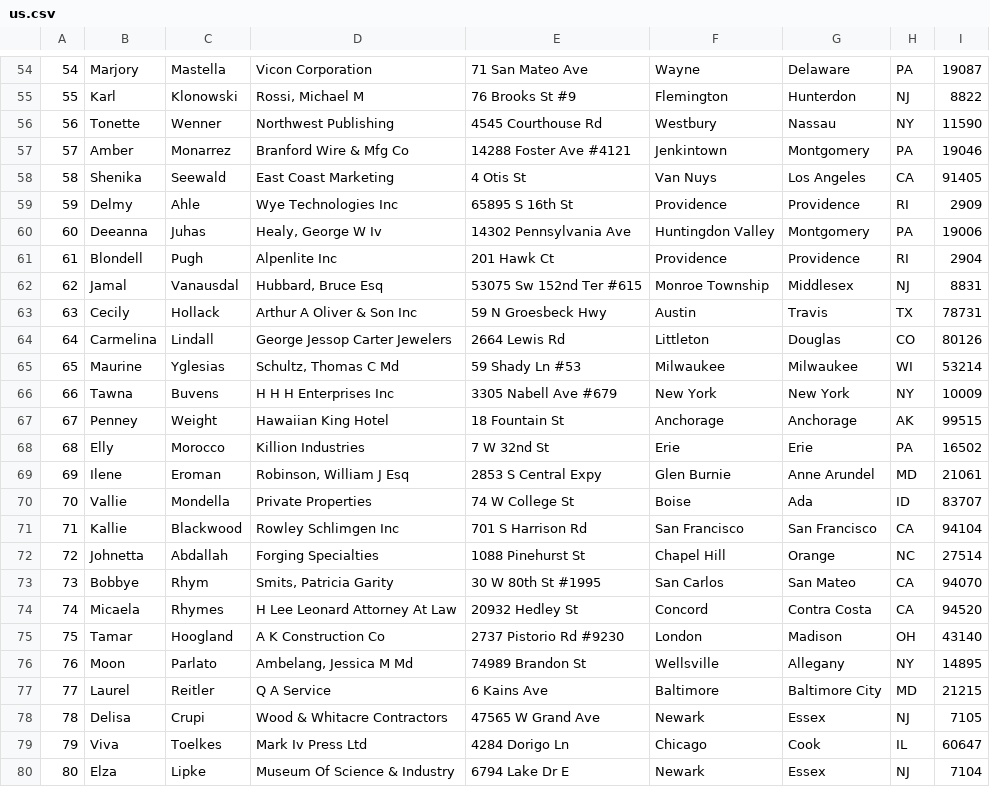
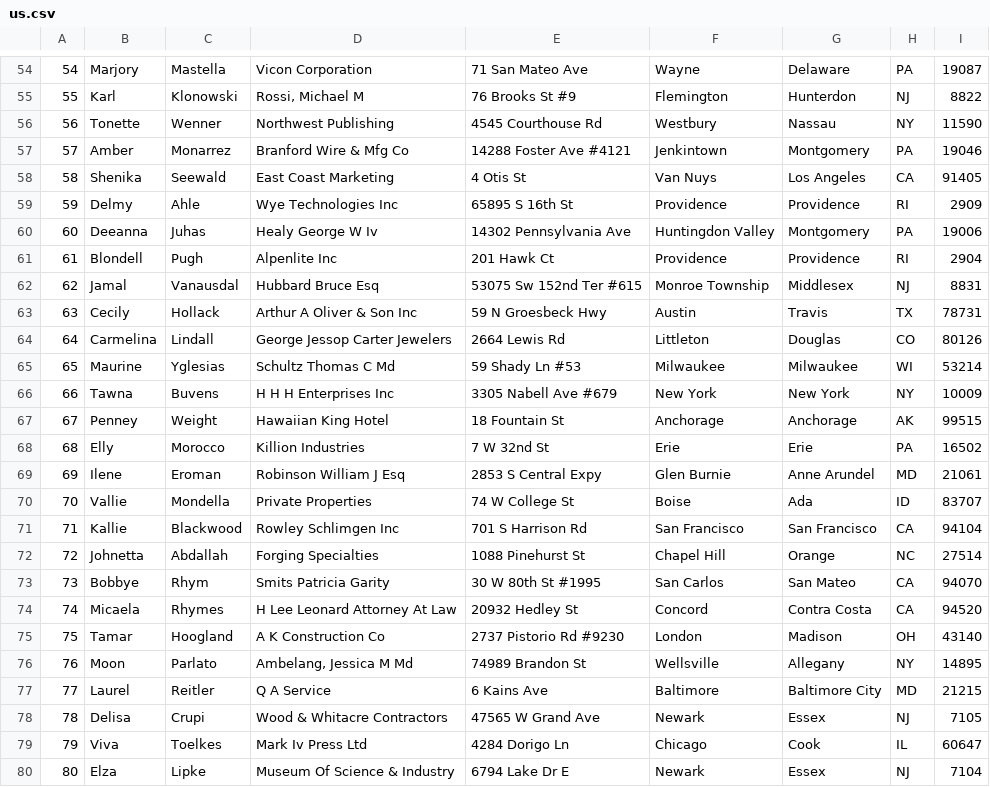
Before and after one commit to DevaniRehana/cse5335-rxd0807-2, a CSV file: us.csv, drawn as a sheet; only a part is shown, gaps mark what is left out; the diff covers the shown part only.

```diff
--- a/us.csv
+++ b/us.csv
@@ -59,8 +59,8 @@
 59,Delmy,Ahle,Wye Technologies Inc,65895 S 16th St,Providence,Providence,RI,2909
-60,Deeanna,Juhas,"Healy, George W Iv",14302 Pennsylvania Ave,Huntingdon Valley,Montgomery,PA,19006
+60,Deeanna,Juhas,Healy George W Iv,14302 Pennsylvania Ave,Huntingdon Valley,Montgomery,PA,19006
 61,Blondell,Pugh,Alpenlite Inc,201 Hawk Ct,Providence,Providence,RI,2904
-62,Jamal,Vanausdal,"Hubbard, Bruce Esq",53075 Sw 152nd Ter #615,Monroe Township,Middlesex,NJ,8831
+62,Jamal,Vanausdal,Hubbard Bruce Esq,53075 Sw 152nd Ter #615,Monroe Township,Middlesex,NJ,8831
 63,Cecily,Hollack,Arthur A Oliver & Son Inc,59 N Groesbeck Hwy,Austin,Travis,TX,78731
 64,Carmelina,Lindall,George Jessop Carter Jewelers,2664 Lewis Rd,Littleton,Douglas,CO,80126
-65,Maurine,Yglesias,"Schultz, Thomas C Md",59 Shady Ln #53,Milwaukee,Milwaukee,WI,53214
+65,Maurine,Yglesias,Schultz Thomas C Md,59 Shady Ln #53,Milwaukee,Milwaukee,WI,53214
 66,Tawna,Buvens,H H H Enterprises Inc,3305 Nabell Ave #679,New York,New York,NY,10009
@@ -68,3 +68,3 @@
 68,Elly,Morocco,Killion Industries,7 W 32nd St,Erie,Erie,PA,16502
-69,Ilene,Eroman,"Robinson, William J Esq",2853 S Central Expy,Glen Burnie,Anne Arundel,MD,21061
+69,Ilene,Eroman,Robinson William J Esq,2853 S Central Expy,Glen Burnie,Anne Arundel,MD,21061
 70,Vallie,Mondella,Private Properties,74 W College St,Boise,Ada,ID,83707
@@ -72,3 +72,3 @@
 72,Johnetta,Abdallah,Forging Specialties,1088 Pinehurst St,Chapel Hill,Orange,NC,27514
-73,Bobbye,Rhym,"Smits, Patricia Garity",30 W 80th St #1995,San Carlos,San Mateo,CA,94070
+73,Bobbye,Rhym,Smits Patricia Garity,30 W 80th St #1995,San Carlos,San Mateo,CA,94070
 74,Micaela,Rhymes,H Lee Leonard Attorney At Law,20932 Hedley St,Concord,Contra Costa,CA,94520
```
Also changed, not shown: 19 edited cells elsewhere in this file.
